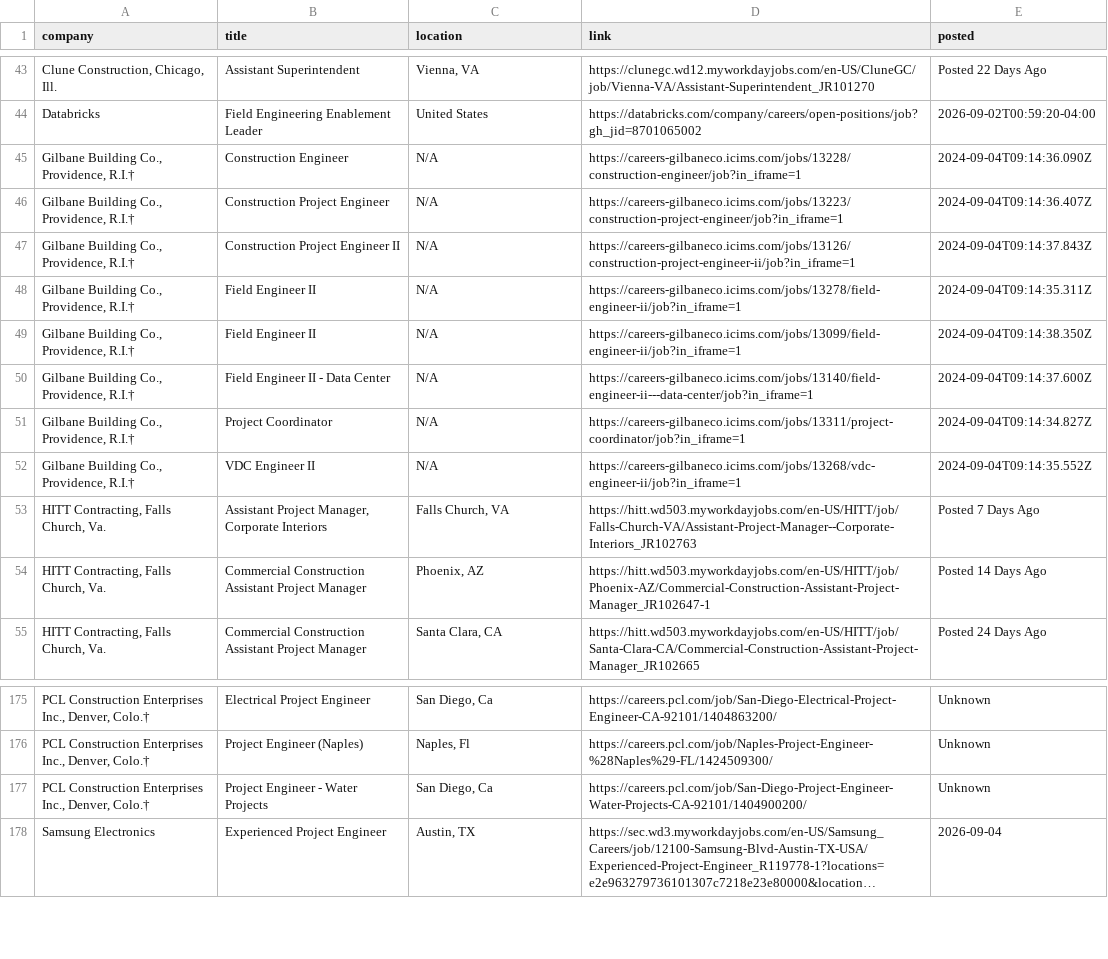
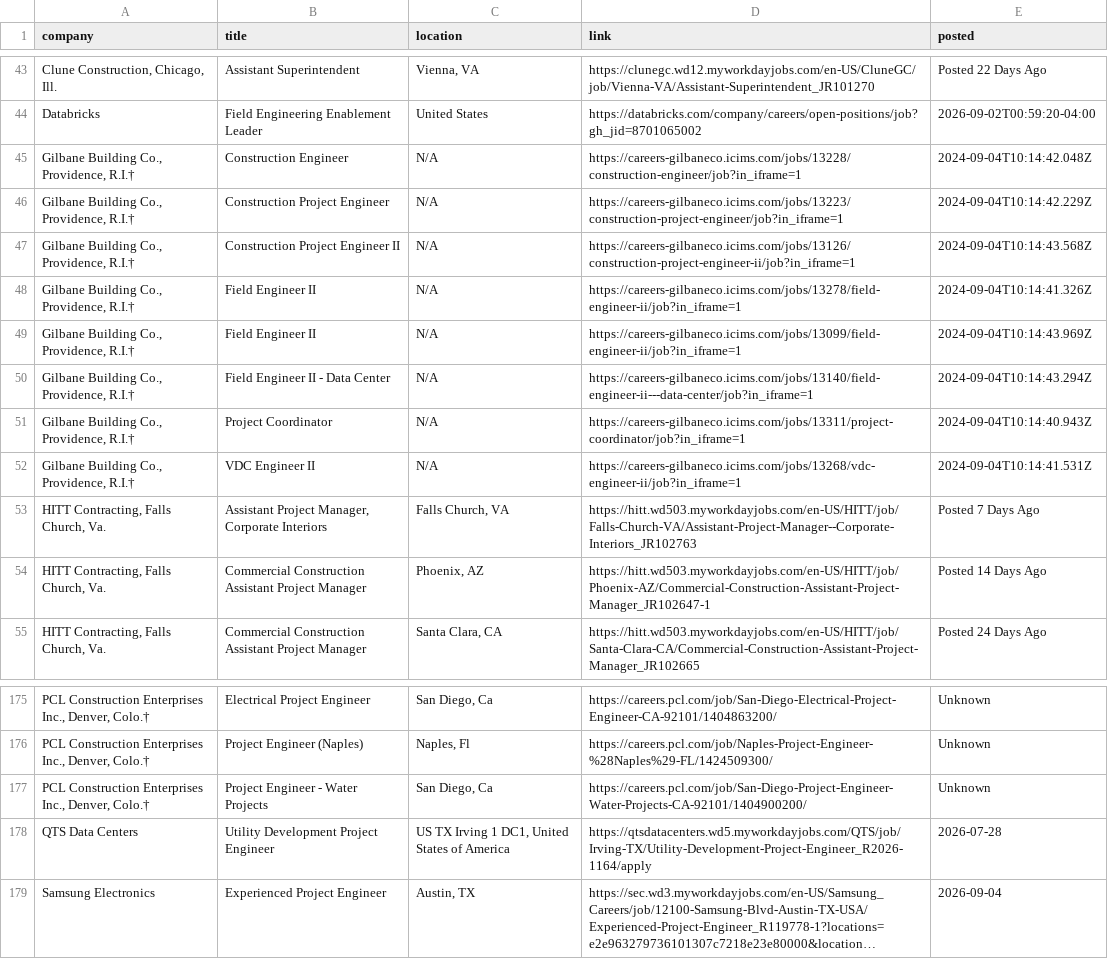
Before and after one commit to sandeepreddy46-max/Jobscrapper, a CSV file: current_jobs.csv, drawn as a sheet; only a part is shown, gaps mark what is left out; long unchanged cells end in …; the diff names each change by its address in the sheet, - before the commit and + after, or states it on an @@ line.

```diff
--- a/current_jobs.csv
+++ b/current_jobs.csv
-E45 (posted): 2024-09-04T09:14:36.090Z
+E45 (posted): 2024-09-04T10:14:42.048Z
-E46 (posted): 2024-09-04T09:14:36.407Z
+E46 (posted): 2024-09-04T10:14:42.229Z
-E47 (posted): 2024-09-04T09:14:37.843Z
+E47 (posted): 2024-09-04T10:14:43.568Z
-E48 (posted): 2024-09-04T09:14:35.311Z
+E48 (posted): 2024-09-04T10:14:41.326Z
-E49 (posted): 2024-09-04T09:14:38.350Z
+E49 (posted): 2024-09-04T10:14:43.969Z
-E50 (posted): 2024-09-04T09:14:37.600Z
+E50 (posted): 2024-09-04T10:14:43.294Z
-E51 (posted): 2024-09-04T09:14:34.827Z
+E51 (posted): 2024-09-04T10:14:40.943Z
-E52 (posted): 2024-09-04T09:14:35.552Z
+E52 (posted): 2024-09-04T10:14:41.531Z
+row 178: QTS Data Centers | Utility Development Project Engineer | US TX Irving 1 DC1, United States of America | https://qtsdatacenters.wd5.myworkdayjobs.com/QTS/job/Irving-TX/Utility-Development-Project-Engineer_R2026-1164/apply | 2026-07-28
```
Also changed, not shown: source_health.csv.
